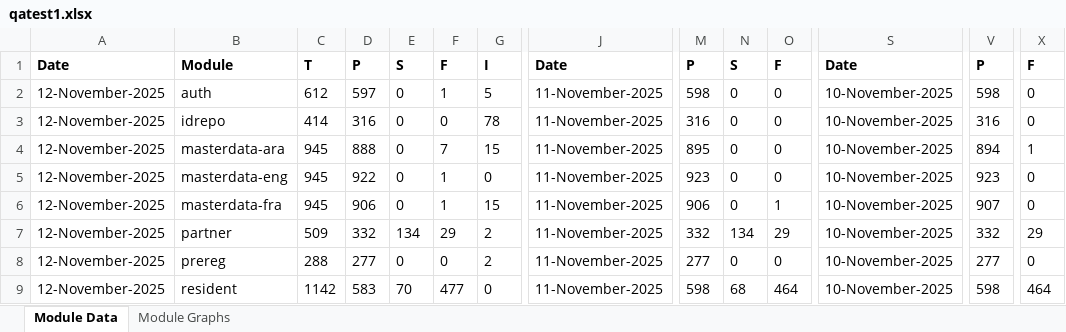
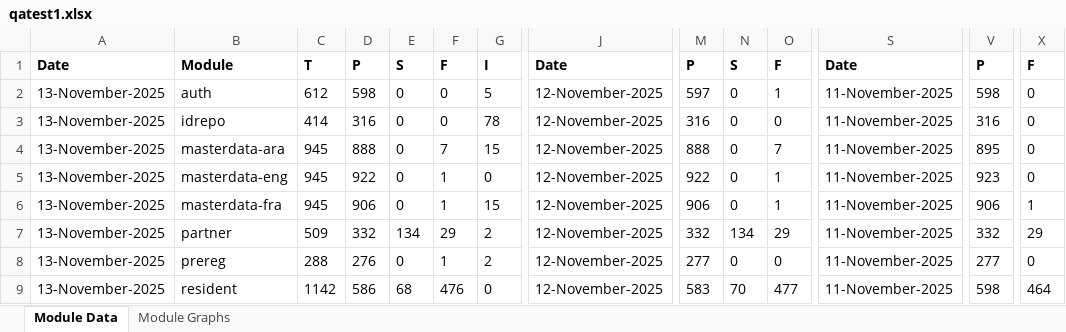
Before and after one commit to mosip/test-management, an Excel workbook: minio-report-tracker/xlxs/qatest1.xlsx, sheet Module Data, drawn as a sheet; only a part is shown, gaps mark what is left out; values as stored, in another font and other column widths than the file's, no borders; the diff names each change by its address in the sheet, - before the commit and + after, or states it on an @@ line.

```diff
--- a/minio-report-tracker/xlxs/qatest1.xlsx (sheet Module Data)
+++ b/minio-report-tracker/xlxs/qatest1.xlsx (sheet Module Data)
-A2:A9: 12-November-2025
+A2:A9: 13-November-2025
-D2: 597
+D2: 598
-F2: 1
+F2: 0
-J2:J9: 11-November-2025
+J2:J9: 12-November-2025
-M2: 598
+M2: 597
-O2: 0
+O2: 1
-S2:S9: 10-November-2025
+S2:S9: 11-November-2025
-M4: 895
+M4: 888
-O4: 0
+O4: 7
-V4: 894
+V4: 895
-X4: 1
+X4: 0
-M5: 923
+M5: 922
-O5: 0
+O5: 1
-V6: 907
+V6: 906
-X6: 0
+X6: 1
-D8: 277
+D8: 276
-F8: 0
+F8: 1
-D9: 583
+D9: 586
-E9: 70
+E9: 68
-F9: 477
+F9: 476
-M9: 598
+M9: 583
-N9: 68
+N9: 70
-O9: 464
+O9: 477
```
Also changed, not shown: charts or pictures, minio-report-tracker/xlxs/cellbox21.xlsx, minio-report-tracker/xlxs/collab.xlsx, 13 other files.
